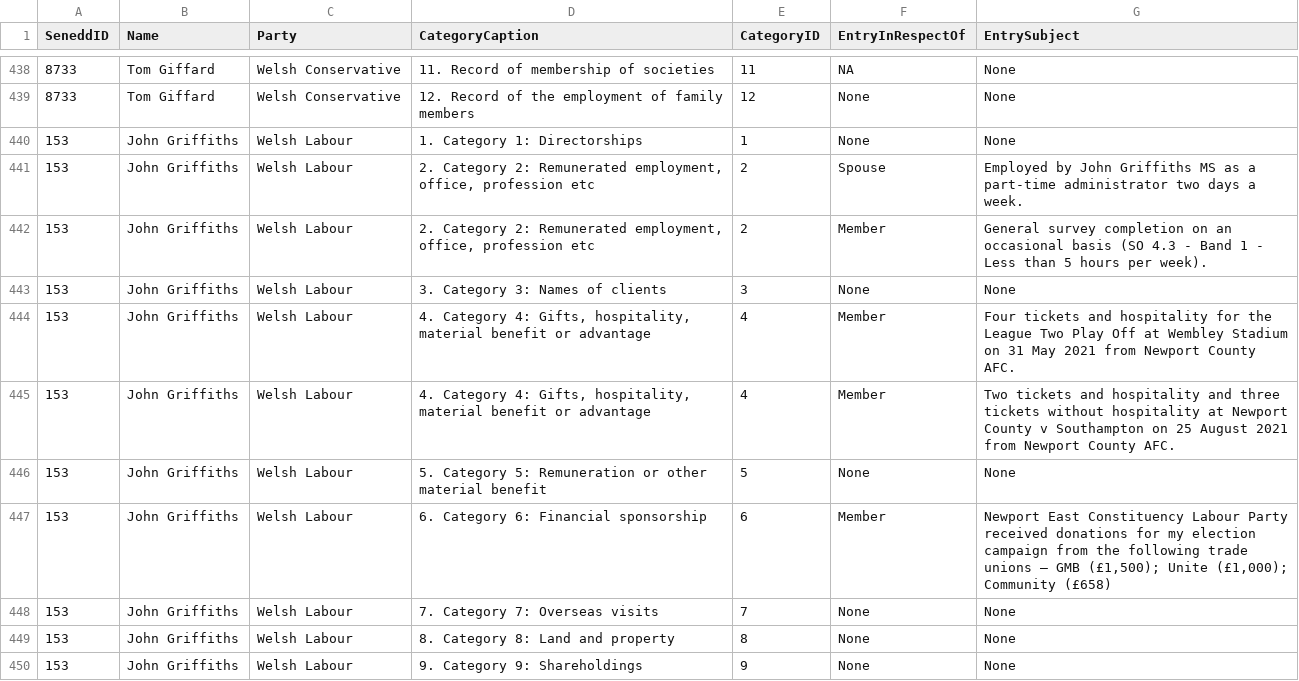
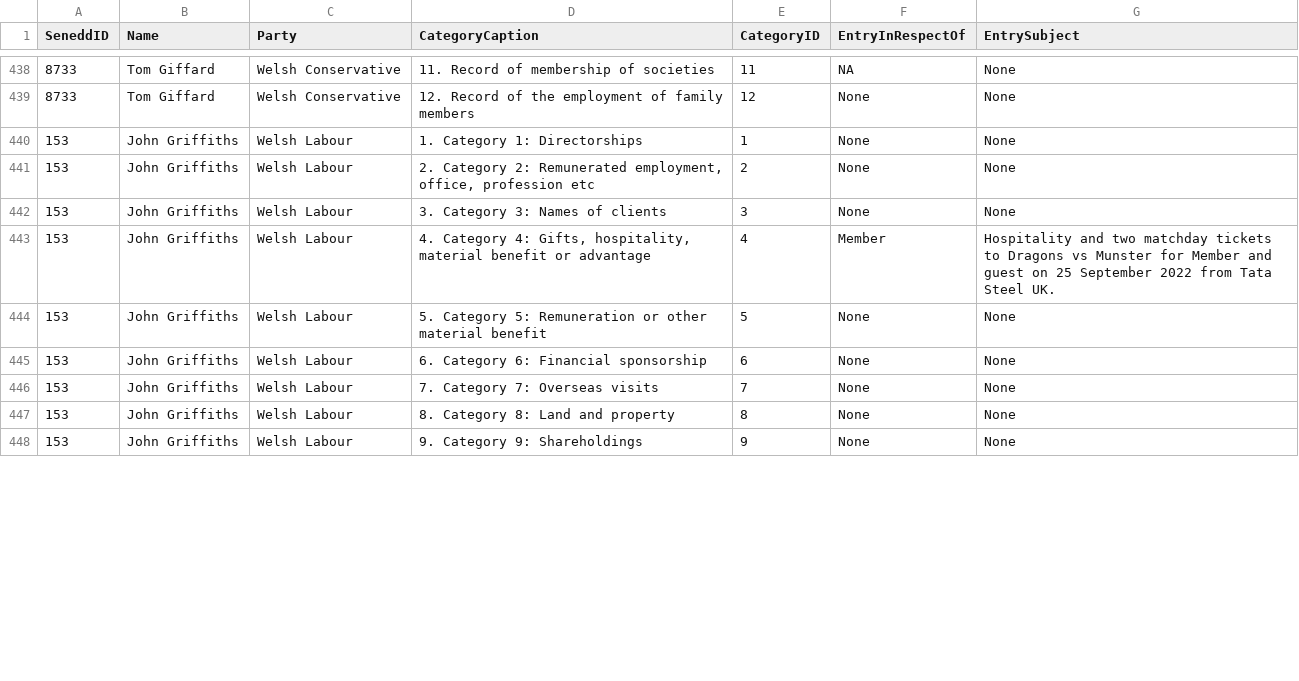
Before and after one commit to stupidpupil/senedd_scraper, a CSV file: interests.csv, drawn as a sheet; only a part is shown, gaps mark what is left out; removed rows and columns are numbered as before the commit, all else as after; the diff covers the shown part only; the diff names each change by its address in the sheet, - before the commit and + after, or states it on an @@ line.

```diff
--- a/interests.csv
+++ b/interests.csv
-F441 (EntryInRespectOf): Spouse
+F441 (EntryInRespectOf): None
-G441 (EntrySubject): Employed by John Griffiths MS as a part-time administrator two days a week.
+G441 (EntrySubject): None
-row 442: 153 | John Griffiths | Welsh Labour | 2. Category 2: Remunerated employment, office, profession etc | 2 | Member | General survey completion on an occasional basis (SO 4.3 - Band 1 - Less than 5 hours per week).
-G443 (EntrySubject): Four tickets and hospitality for the League Two Play Off at Wembley Stadium on 31 May 2021 from Newport County AFC.
+G443 (EntrySubject): Hospitality and two matchday tickets to Dragons vs Munster for Member and guest on 25 September 2022 from Tata Steel UK.
-row 445: 153 | John Griffiths | Welsh Labour | 4. Category 4: Gifts, hospitality, material benefit or advantage | 4 | Member | Two tickets and hospitality and three tickets without hospitality at Newport County v Southampton on 25 August 2021 from Newport County AFC.
-F445 (EntryInRespectOf): Member
+F445 (EntryInRespectOf): None
-G445 (EntrySubject): Newport East Constituency Labour Party received donations for my election campaign from the following trade unions – GMB (£1,500); Unite (£1,000); Community (£658)
+G445 (EntrySubject): None
```
Also changed, not shown: 7 removed rows and 5 edited cells elsewhere in this file, registers_by_senedd_id/153.csv, registers_by_senedd_id/8579.csv, 1 other file.
